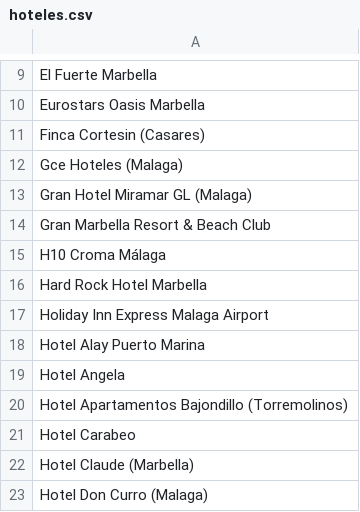
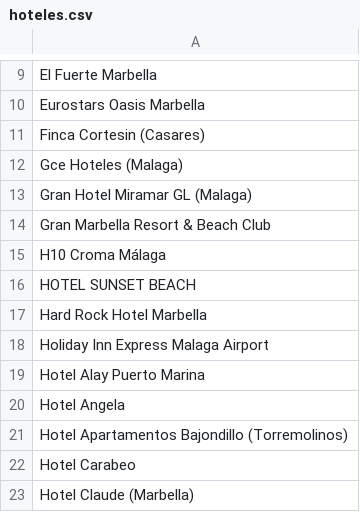
Before and after one commit to khiraniayoub/AvisosMedicos, a CSV file: hoteles.csv, drawn as a sheet; only a part is shown, gaps mark what is left out; the shorter side is filled out with more unchanged rows; the diff names each change by its address in the sheet, - before the commit and + after, or states it on an @@ line.

```diff
--- a/hoteles.csv
+++ b/hoteles.csv
+row 16: HOTEL SUNSET BEACH
```
Also changed, not shown: 2 other files.
